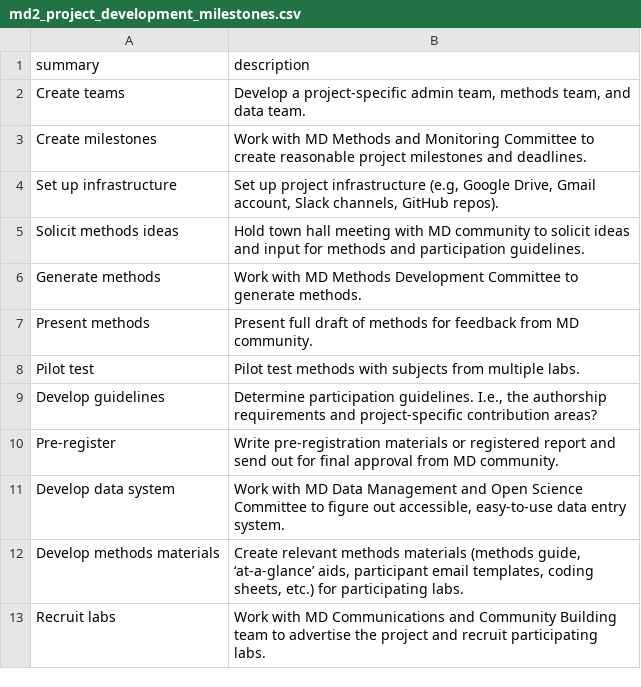
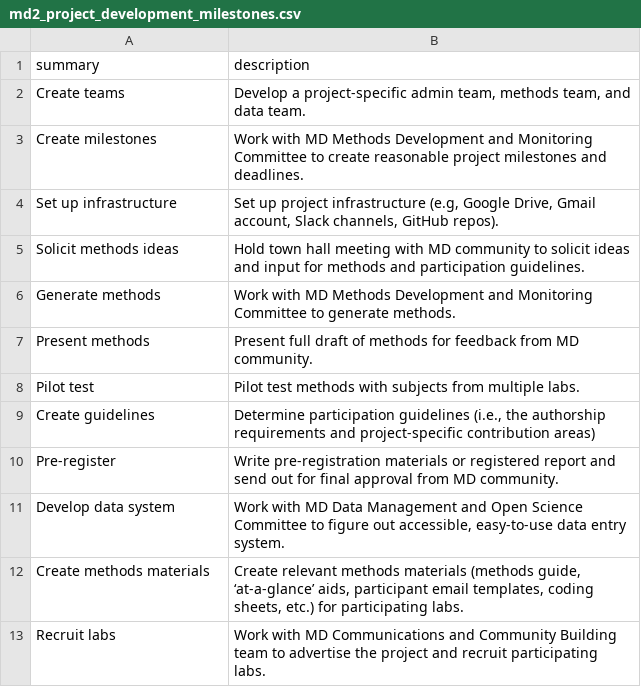
Before and after one commit to ManyDogsProject/manydogsproject.github.io, a CSV file: assets/md2_project_development_milestones.csv, drawn as a sheet.

```diff
--- a/assets/md2_project_development_milestones.csv
+++ b/assets/md2_project_development_milestones.csv
@@ -2,12 +2,12 @@ summary,description
 Create teams,"Develop a project-specific admin team, methods team, and data team."
-Create milestones,Work with MD Methods and Monitoring Committee to create reasonable project milestones and deadlines.
+Create milestones,Work with MD Methods Development and Monitoring Committee to create reasonable project milestones and deadlines.
 Set up infrastructure,"Set up project infrastructure (e.g, Google Drive, Gmail account, Slack channels, GitHub repos)."
 Solicit methods ideas,Hold town hall meeting with MD community to solicit ideas and input for methods and participation guidelines.
-Generate methods,Work with MD Methods Development Committee to generate methods.
+Generate methods,Work with MD Methods Development and Monitoring Committee to generate methods.
 Present methods,Present full draft of methods for feedback from MD community.
 Pilot test,Pilot test methods with subjects from multiple labs.
-Develop guidelines,"Determine participation guidelines. I.e., the authorship requirements and project-specific contribution areas?"
+Create guidelines,"Determine participation guidelines (i.e., the authorship requirements and project-specific contribution areas)"
 Pre-register,Write pre-registration materials or registered report and send out for final approval from MD community.
 Develop data system,"Work with MD Data Management and Open Science Committee to figure out accessible, easy-to-use data entry system."
-Develop methods materials,"Create relevant methods materials (methods guide, ‘at-a-glance’ aids, participant email templates, coding sheets, etc.) for participating labs."
+Create methods materials,"Create relevant methods materials (methods guide, ‘at-a-glance’ aids, participant email templates, coding sheets, etc.) for participating labs."
 Recruit labs,Work with MD Communications and Community Building team to advertise the project and recruit participating labs.
```
Also changed, not shown: 6 other files.
